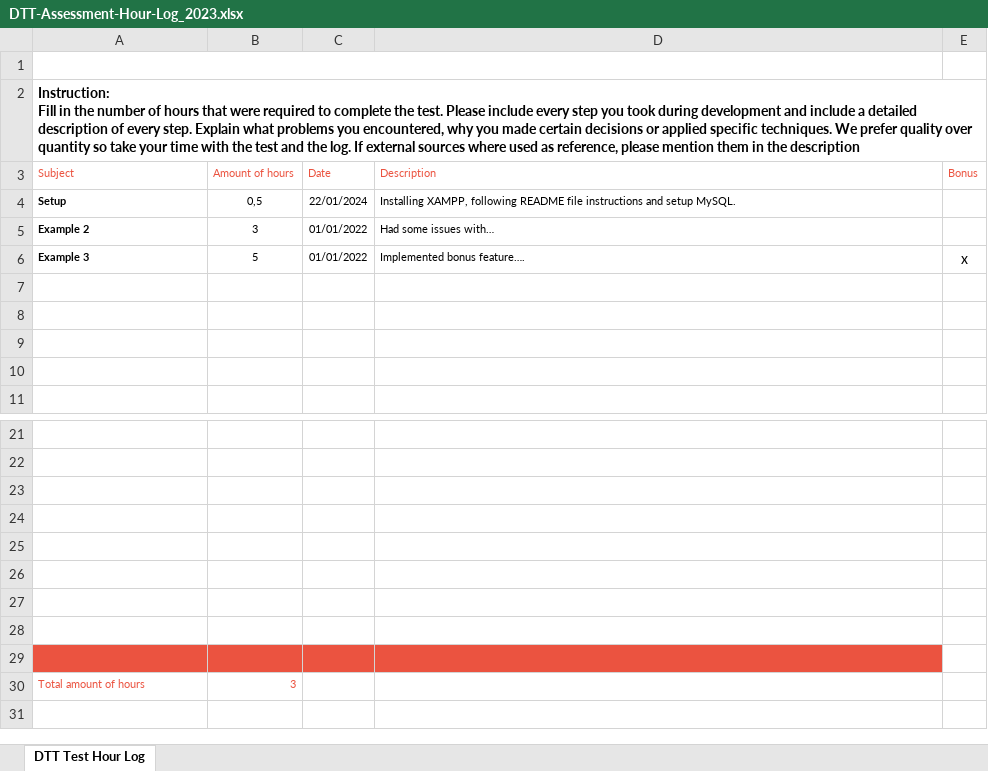
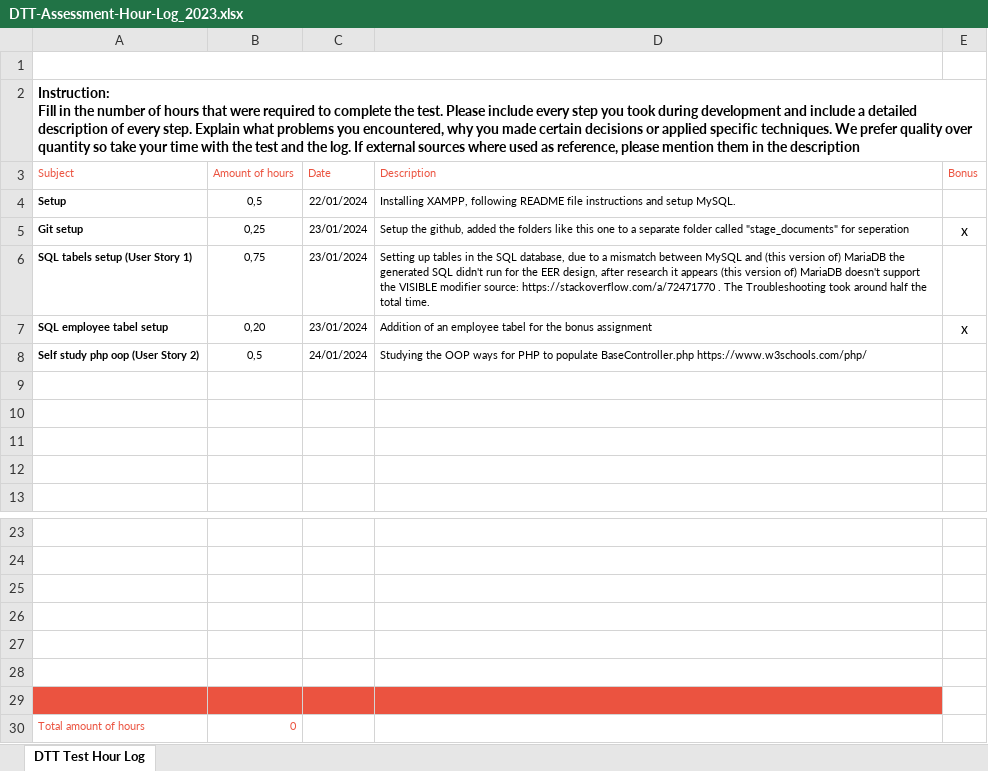
Before and after one commit to ZakariaX1/DTT-Assessment, an Excel workbook: stage_documents/DTT-Assessment-Hour-Log_2023.xlsx, sheet DTT Test Hour Log, drawn as a sheet; only a part is shown, gaps mark what is left out; values as stored, in another font and other column widths than the file's, no borders; charts and pictures not drawn; removed rows and columns are numbered as before the commit, all else as after; the diff names each change by its address in the sheet, - before the commit and + after, or states it on an @@ line.

```diff
--- a/stage_documents/DTT-Assessment-Hour-Log_2023.xlsx (sheet DTT Test Hour Log)
+++ b/stage_documents/DTT-Assessment-Hour-Log_2023.xlsx (sheet DTT Test Hour Log)
-row 5: Example 2 | 3 | 01/01/2022 | Had some issues with…
-row 6: Example 3 | 5 | 01/01/2022 | Implemented bonus feature…. | x
+row 5: Git setup | 0,25 | 23/01/2024 | Setup the github, added the folders like this one to a separate folder called "stage_documents" for seperation | x
+row 6: SQL tabels setup (User Story 1) | 0,75 | 23/01/2024 | Setting up tables in the SQL database, due to a mismatch between MySQL and (this version of) MariaDB the generated SQL didn't run for the EER design, after research it appears (this version of) MariaDB doesn't support the VISIBLE modifier source: https://stackoverflow.com/a/72471770 . The Troubleshooting took around half the total time.
+row 7: SQL employee tabel setup | 0,20 | 23/01/2024 | Addition of an employee tabel for the bonus assignment | x
+row 8: Self study php oop (User Story 2) | 0,5 | 24/01/2024 | Studying the OOP ways for PHP to populate BaseController.php https://www.w3schools.com/php/
-A29:D29 fill: none
+A29:D29 fill: #EB5340
-row 28: (empty)
-row 29: (empty)
-B30 (Amount of hours): 3
+B30 (Amount of hours): 0
```
Also changed, not shown: 6 other files.
